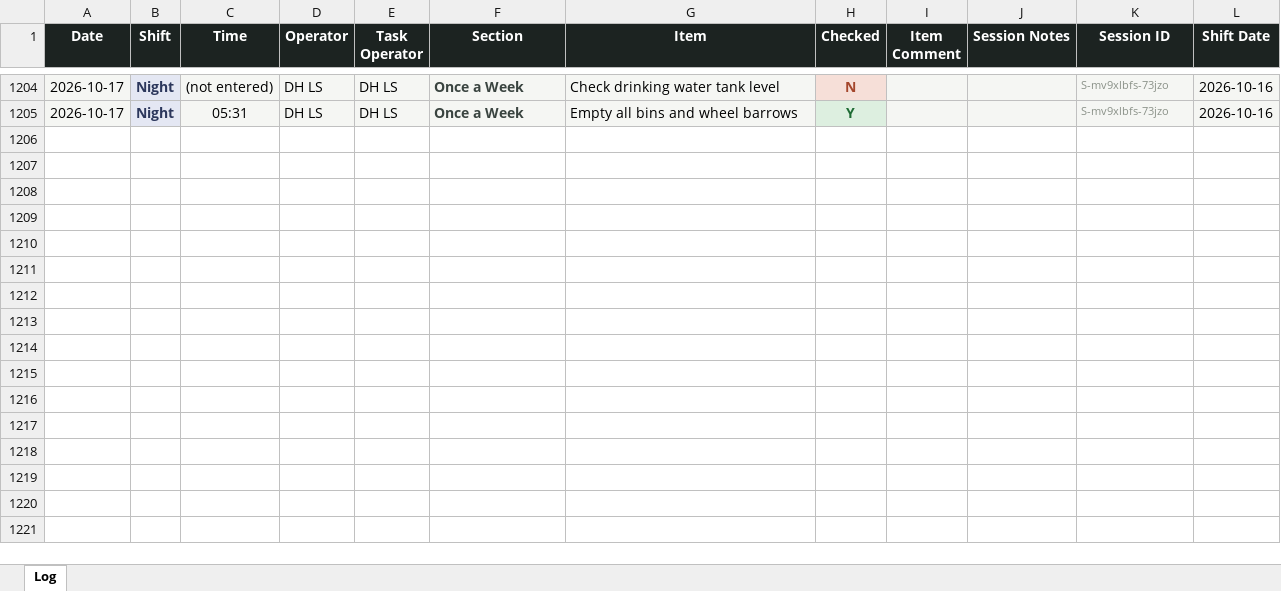
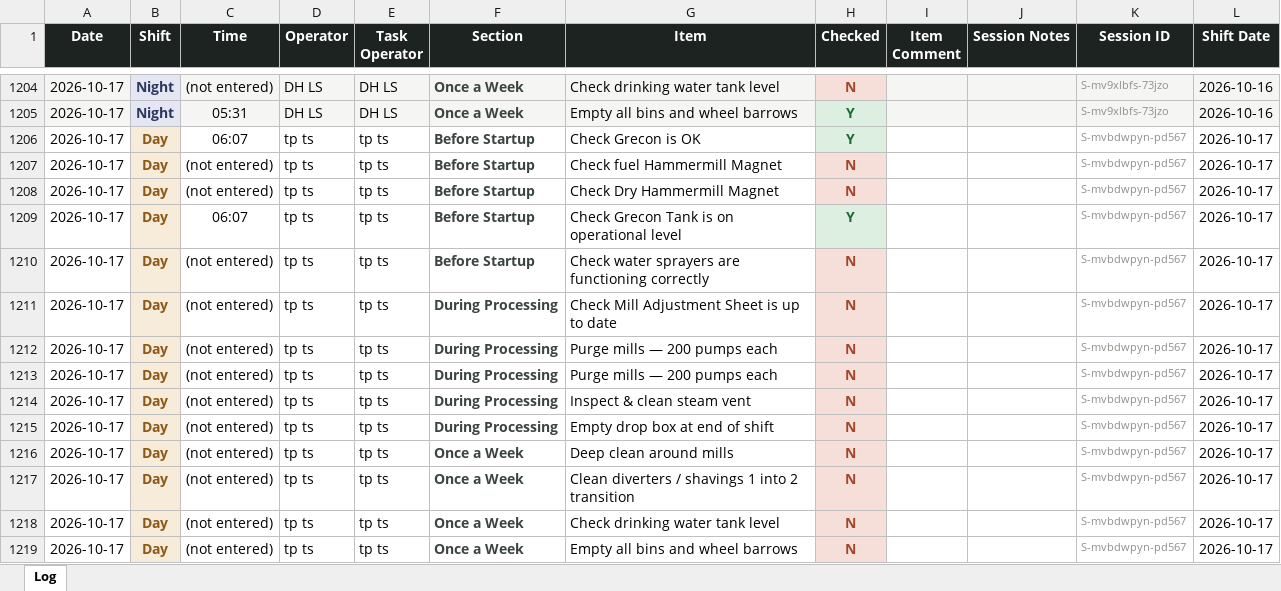
Before and after one commit to Tuan-Biomass/daily-checklist, an Excel workbook: newlog.xlsx, sheet Log, drawn as a sheet; only a part is shown, gaps mark what is left out; values as stored, in another font and other column widths than the file's, no borders; the diff names each change by its address in the sheet, - before the commit and + after, or states it on an @@ line.

Commit message:
Checklist log update 2026-10-16T20:07:26.538Z

```diff
--- a/newlog.xlsx (sheet Log)
+++ b/newlog.xlsx (sheet Log)
+row 1206: 2026-10-17 | Day | 06:07 | tp ts | tp ts | Before Startup | Check Grecon is OK | Y |  |  | S-mvbdwpyn-pd567 | 2026-10-17
+row 1207: 2026-10-17 | Day | (not entered) | tp ts | tp ts | Before Startup | Check fuel Hammermill Magnet | N |  |  | S-mvbdwpyn-pd567 | 2026-10-17
+row 1208: 2026-10-17 | Day | (not entered) | tp ts | tp ts | Before Startup | Check Dry Hammermill Magnet | N |  |  | S-mvbdwpyn-pd567 | 2026-10-17
+row 1209: 2026-10-17 | Day | 06:07 | tp ts | tp ts | Before Startup | Check Grecon Tank is on operational level | Y |  |  | S-mvbdwpyn-pd567 | 2026-10-17
+row 1210: 2026-10-17 | Day | (not entered) | tp ts | tp ts | Before Startup | Check water sprayers are functioning correctly | N |  |  | S-mvbdwpyn-pd567 | 2026-10-17
+row 1211: 2026-10-17 | Day | (not entered) | tp ts | tp ts | During Processing | Check Mill Adjustment Sheet is up to date | N |  |  | S-mvbdwpyn-pd567 | 2026-10-17
+row 1212: 2026-10-17 | Day | (not entered) | tp ts | tp ts | During Processing | Purge mills — 200 pumps each | N |  |  | S-mvbdwpyn-pd567 | 2026-10-17
+row 1213: 2026-10-17 | Day | (not entered) | tp ts | tp ts | During Processing | Purge mills — 200 pumps each | N |  |  | S-mvbdwpyn-pd567 | 2026-10-17
+row 1214: 2026-10-17 | Day | (not entered) | tp ts | tp ts | During Processing | Inspect & clean steam vent | N |  |  | S-mvbdwpyn-pd567 | 2026-10-17
+row 1215: 2026-10-17 | Day | (not entered) | tp ts | tp ts | During Processing | Empty drop box at end of shift | N |  |  | S-mvbdwpyn-pd567 | 2026-10-17
+row 1216: 2026-10-17 | Day | (not entered) | tp ts | tp ts | Once a Week | Deep clean around mills | N |  |  | S-mvbdwpyn-pd567 | 2026-10-17
+row 1217: 2026-10-17 | Day | (not entered) | tp ts | tp ts | Once a Week | Clean diverters / shavings 1 into 2 transition | N |  |  | S-mvbdwpyn-pd567 | 2026-10-17
+row 1218: 2026-10-17 | Day | (not entered) | tp ts | tp ts | Once a Week | Check drinking water tank level | N |  |  | S-mvbdwpyn-pd567 | 2026-10-17
+row 1219: 2026-10-17 | Day | (not entered) | tp ts | tp ts | Once a Week | Empty all bins and wheel barrows | N |  |  | S-mvbdwpyn-pd567 | 2026-10-17
```
